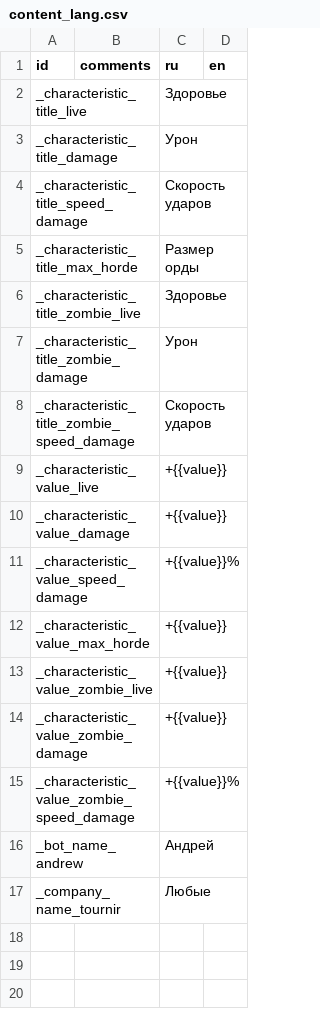
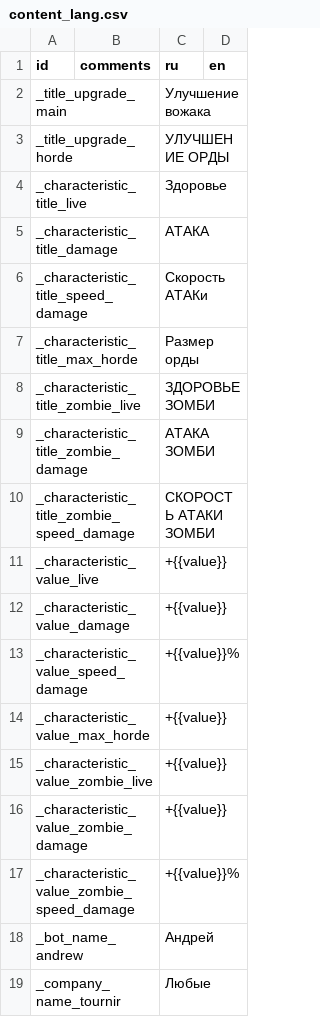
Before and after one commit to heyAlyosha/my_horde, a CSV file: main/game/csv/content_lang.csv, drawn as a sheet.

```diff
--- a/main/game/csv/content_lang.csv
+++ b/main/game/csv/content_lang.csv
@@ -1,9 +1,11 @@
 id;comments;ru;en
+_title_upgrade_main;;Улучшение вожака;
+_title_upgrade_horde;;УЛУЧШЕНИЕ ОРДЫ;
 _characteristic_title_live;;Здоровье;
-_characteristic_title_damage;;Урон;
-_characteristic_title_speed_damage;;Скорость ударов;
+_characteristic_title_damage;;АТАКА;
+_characteristic_title_speed_damage;;Скорость АТАКи;
 _characteristic_title_max_horde;;Размер орды;
-_characteristic_title_zombie_live;;Здоровье;
-_characteristic_title_zombie_damage;;Урон;
-_characteristic_title_zombie_speed_damage;;Скорость ударов;
+_characteristic_title_zombie_live;;ЗДОРОВЬЕ ЗОМБИ;
+_characteristic_title_zombie_damage;;АТАКА ЗОМБИ;
+_characteristic_title_zombie_speed_damage;;СКОРОСТЬ АТАКИ ЗОМБИ;
 _characteristic_value_live;;+{{value}};
```
Also changed, not shown: 5 other files.
